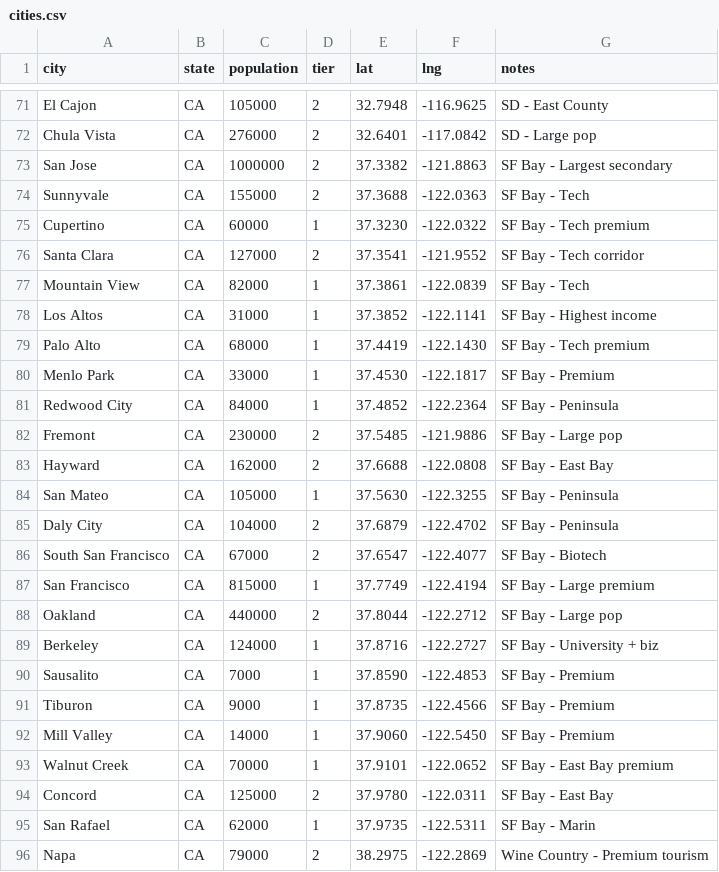
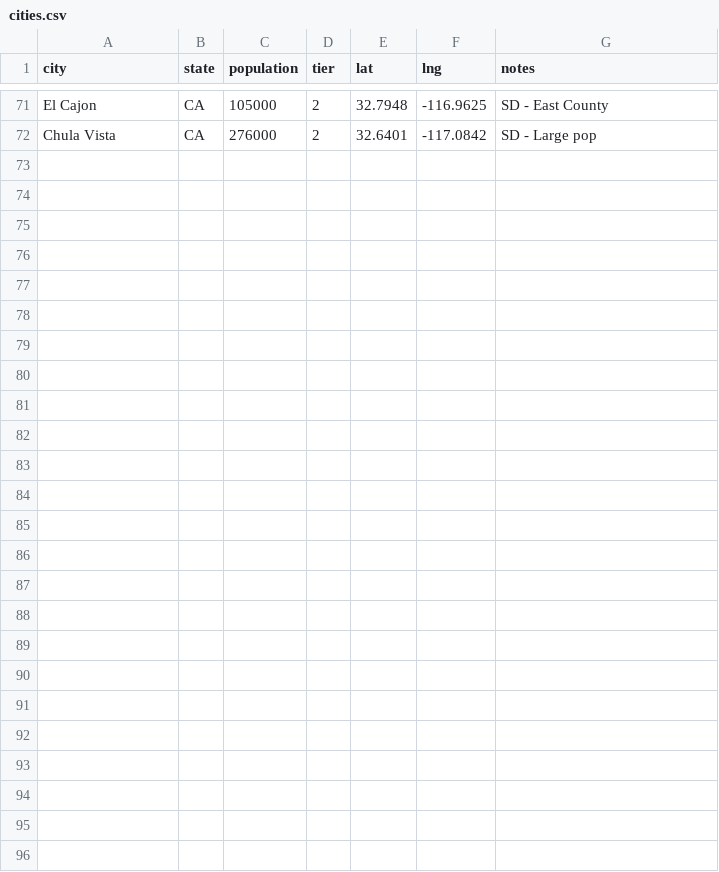
Before and after one commit to rocketgrowthagency/rocketgrowthagency, a CSV file: data/cities.csv, drawn as a sheet; only a part is shown, gaps mark what is left out; the diff names each change by its address in the sheet, - before the commit and + after, or states it on an @@ line.

```diff
--- a/data/cities.csv
+++ b/data/cities.csv
-row 73: San Jose | CA | 1000000 | 2 | 37.3382 | -121.8863 | SF Bay - Largest secondary
-row 74: Sunnyvale | CA | 155000 | 2 | 37.3688 | -122.0363 | SF Bay - Tech
-row 75: Cupertino | CA | 60000 | 1 | 37.3230 | -122.0322 | SF Bay - Tech premium
-row 76: Santa Clara | CA | 127000 | 2 | 37.3541 | -121.9552 | SF Bay - Tech corridor
-row 77: Mountain View | CA | 82000 | 1 | 37.3861 | -122.0839 | SF Bay - Tech
-row 78: Los Altos | CA | 31000 | 1 | 37.3852 | -122.1141 | SF Bay - Highest income
-row 79: Palo Alto | CA | 68000 | 1 | 37.4419 | -122.1430 | SF Bay - Tech premium
-row 80: Menlo Park | CA | 33000 | 1 | 37.4530 | -122.1817 | SF Bay - Premium
-row 81: Redwood City | CA | 84000 | 1 | 37.4852 | -122.2364 | SF Bay - Peninsula
-row 82: Fremont | CA | 230000 | 2 | 37.5485 | -121.9886 | SF Bay - Large pop
-row 83: Hayward | CA | 162000 | 2 | 37.6688 | -122.0808 | SF Bay - East Bay
-row 84: San Mateo | CA | 105000 | 1 | 37.5630 | -122.3255 | SF Bay - Peninsula
-row 85: Daly City | CA | 104000 | 2 | 37.6879 | -122.4702 | SF Bay - Peninsula
-row 86: South San Francisco | CA | 67000 | 2 | 37.6547 | -122.4077 | SF Bay - Biotech
-row 87: San Francisco | CA | 815000 | 1 | 37.7749 | -122.4194 | SF Bay - Large premium
-row 88: Oakland | CA | 440000 | 2 | 37.8044 | -122.2712 | SF Bay - Large pop
-row 89: Berkeley | CA | 124000 | 1 | 37.8716 | -122.2727 | SF Bay - University + biz
-row 90: Sausalito | CA | 7000 | 1 | 37.8590 | -122.4853 | SF Bay - Premium
-row 91: Tiburon | CA | 9000 | 1 | 37.8735 | -122.4566 | SF Bay - Premium
-row 92: Mill Valley | CA | 14000 | 1 | 37.9060 | -122.5450 | SF Bay - Premium
-row 93: Walnut Creek | CA | 70000 | 1 | 37.9101 | -122.0652 | SF Bay - East Bay premium
-row 94: Concord | CA | 125000 | 2 | 37.9780 | -122.0311 | SF Bay - East Bay
-row 95: San Rafael | CA | 62000 | 1 | 37.9735 | -122.5311 | SF Bay - Marin
-row 96: Napa | CA | 79000 | 2 | 38.2975 | -122.2869 | Wine Country - Premium tourism
```
Also changed, not shown: 4 other files.
